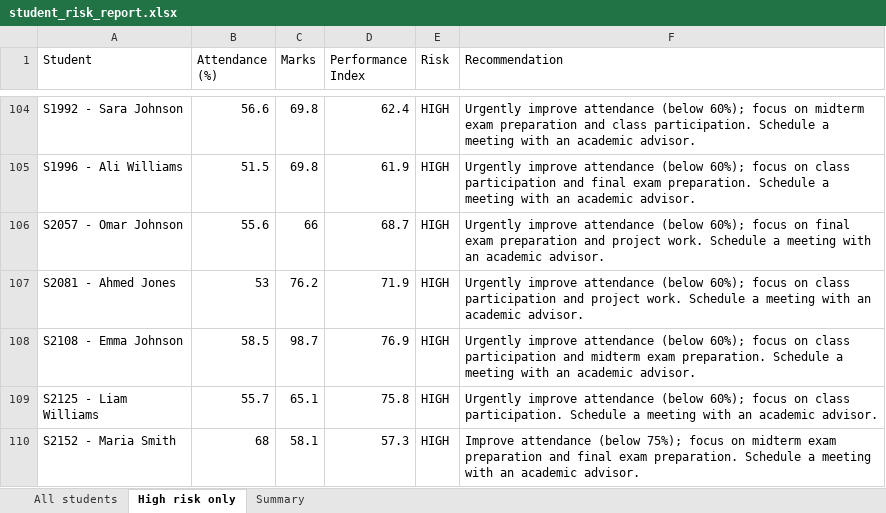
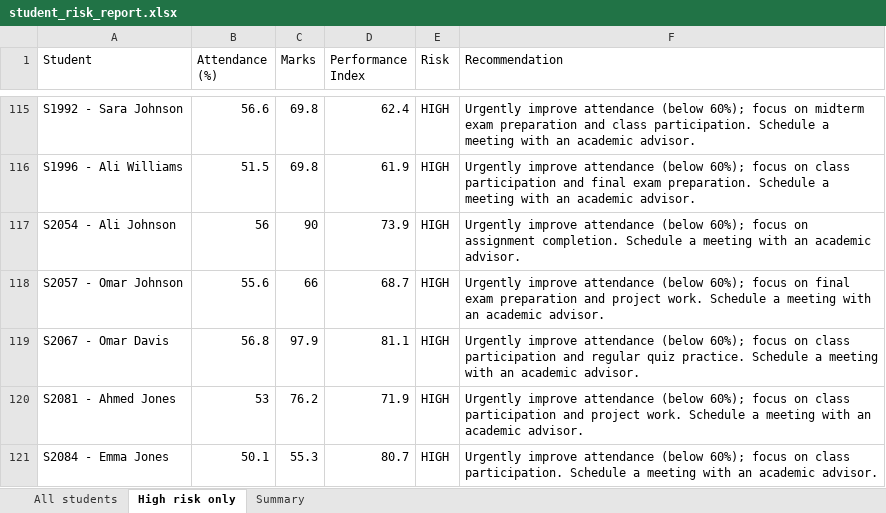
Before and after one commit to aparajith-2105/Student-Analyser, an Excel workbook: student_risk_report.xlsx, sheet High risk only, drawn as a sheet; only a part is shown, gaps mark what is left out; the shorter side is filled out with more unchanged rows; values as stored, in another font and other column widths than the file's, no borders; the diff covers the shown part only; the diff names each change by its address in the sheet, - before the commit and + after, or states it on an @@ line.

```diff
--- a/student_risk_report.xlsx (sheet High risk only)
+++ b/student_risk_report.xlsx (sheet High risk only)
+row 117: S2054 - Ali Johnson | 56 | 90 | 73.9 | HIGH | Urgently improve attendance (below 60%); focus on assignment completion. Schedule a meeting with an academic advisor.
+row 119: S2067 - Omar Davis | 56.8 | 97.9 | 81.1 | HIGH | Urgently improve attendance (below 60%); focus on class participation and regular quiz practice. Schedule a meeting with an academic advisor.
+row 121: S2084 - Emma Jones | 50.1 | 55.3 | 80.7 | HIGH | Urgently improve attendance (below 60%); focus on class participation. Schedule a meeting with an academic advisor.
```
Also changed, not shown: 128 added rows and 5 removed rows elsewhere in this sheet, sheet All students, sheet Summary, 12 other files.
